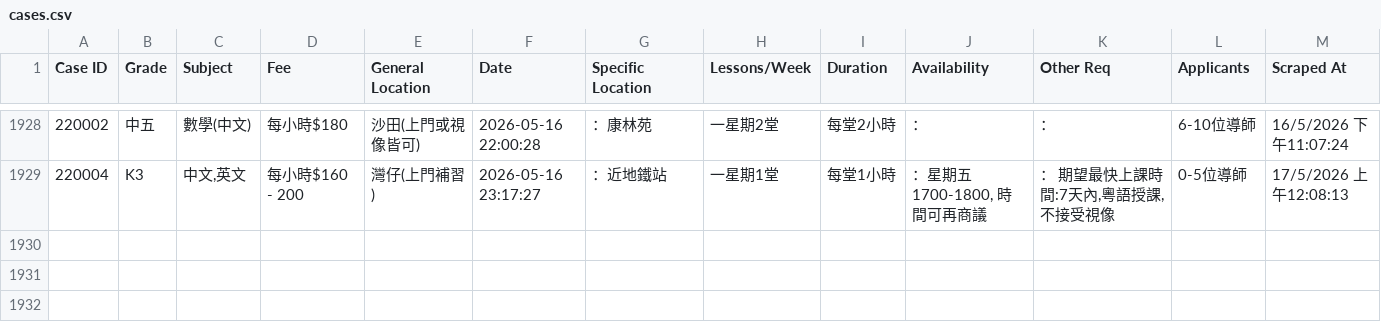
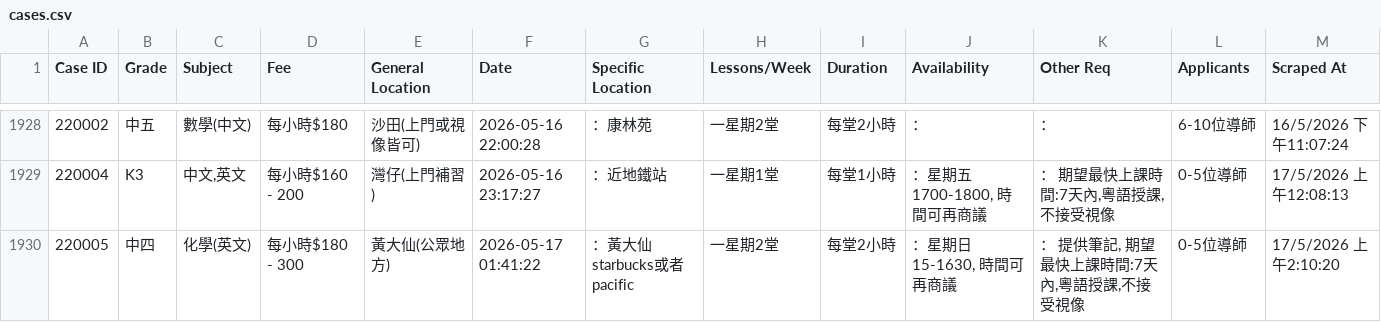
Before and after one commit to leighapollo277-coder/tutorcircle-scraper, a CSV file: cases.csv, drawn as a sheet; only a part is shown, gaps mark what is left out; the diff names each change by its address in the sheet, - before the commit and + after, or states it on an @@ line.

Commit message:
Auto-update: New TutorCircle cases [skip ci]

```diff
--- a/cases.csv
+++ b/cases.csv
+row 1930: 220005 | 中四 | 化學(英文) | 每小時$180 - 300 | 黃大仙(公眾地方) | 2026-05-17 01:41:22 | ：黃大仙starbucks或者pacific | 一星期2堂 | 每堂2小時 | ：星期日 15-1630, 時間可再商議 | ： 提供筆記, 期望最快上課時間:7天內,粵語授課,不接受視像 | 0-5位導師 | 17/5/2026 上午2:10:20
```
